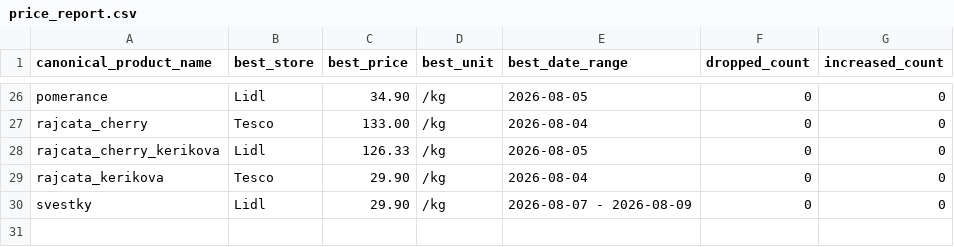
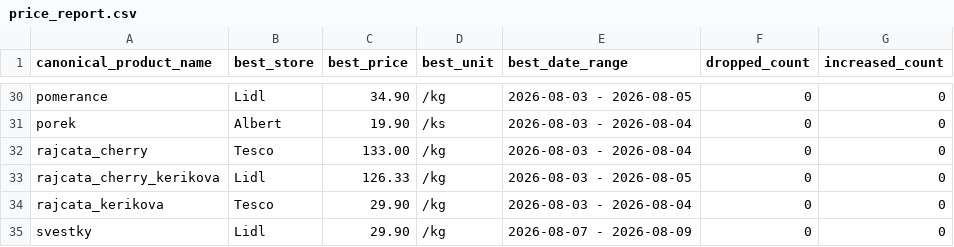
Before and after one commit to michaltomco/grocery-scraper, a CSV file: price_report.csv, drawn as a sheet; only a part is shown, gaps mark what is left out; addresses are those after the commit; the diff covers the shown part only; the diff names each change by its address in the sheet, - before the commit and + after, or states it on an @@ line.

Commit message:
feat: subagent pipeline refactor (scraper + build_site day-picker timeline)
Branched from main to preserve stable main; contains subagent rewrite of:
- scrapers/common.py, report.py: pipeline refactor
- build_site.py: day-square range picker, per-store date/trend columns
- refreshed discount CSVs from rescrape

Committed on feature branch per repo workflow (branch -> verify -> merge to main).

```diff
--- a/price_report.csv
+++ b/price_report.csv
-E30 (best_date_range): 2026-08-05
+E30 (best_date_range): 2026-08-03 - 2026-08-05
+row 31: porek | Albert | 19.90 | /ks | 2026-08-03 - 2026-08-04 | 0 | 0
-E32 (best_date_range): 2026-08-04
+E32 (best_date_range): 2026-08-03 - 2026-08-04
-E33 (best_date_range): 2026-08-05
+E33 (best_date_range): 2026-08-03 - 2026-08-05
-E34 (best_date_range): 2026-08-04
+E34 (best_date_range): 2026-08-03 - 2026-08-04
```
Also changed, not shown: 4 added rows and 30 edited cells elsewhere in this file, lidl.csv, 8 other files.
